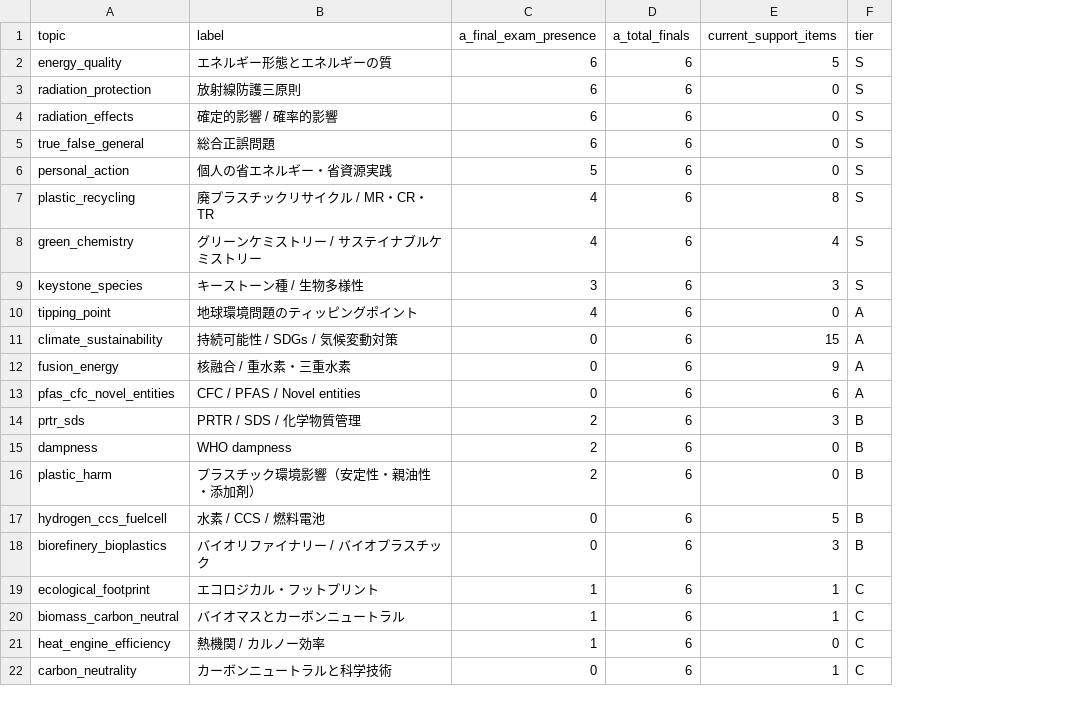
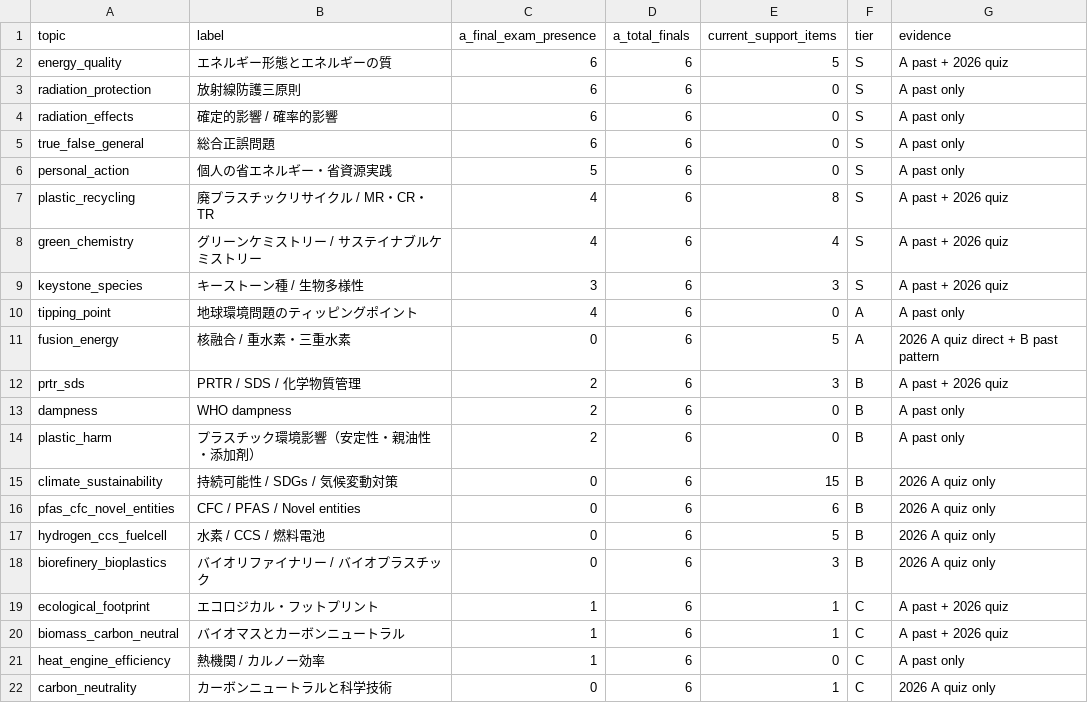
Before and after one commit to OHNope/Environment-And-Safety, a TSV file: final_analysis/2026_1Q_A_final_analysis/build/prediction_scoreboard.tsv, drawn as a sheet; removed rows and columns are numbered as before the commit, all else as after; the diff names each change by its address in the sheet, - before the commit and + after, or states it on an @@ line.

Commit message:
Refine A/B final analysis boundaries

```diff
--- a/final_analysis/2026_1Q_A_final_analysis/build/prediction_scoreboard.tsv
+++ b/final_analysis/2026_1Q_A_final_analysis/build/prediction_scoreboard.tsv
+column G (evidence), rows 2-14: A past + 2026 quiz | A past only | A past only | A past only | A past only | A past + 2026 quiz | A past + 2026 quiz | A past + 2026 quiz | A past only | 2026 A quiz direct + B past pattern | A past + 2026 quiz | A past only | A past only; rows 17-22: 2026 A quiz only | 2026 A quiz only | A past + 2026 quiz | A past + 2026 quiz | A past only | 2026 A quiz only
-row 11: climate_sustainability | 持続可能性 / SDGs / 気候変動対策 | 0 | 6 | 15 | A
-E11 (current_support_items): 9
+E11 (current_support_items): 5
-row 13: pfas_cfc_novel_entities | CFC / PFAS / Novel entities | 0 | 6 | 6 | A
+row 15: climate_sustainability | 持続可能性 / SDGs / 気候変動対策 | 0 | 6 | 15 | B | 2026 A quiz only
+row 16: pfas_cfc_novel_entities | CFC / PFAS / Novel entities | 0 | 6 | 6 | B | 2026 A quiz only
```
Also changed, not shown: 10 other files.
